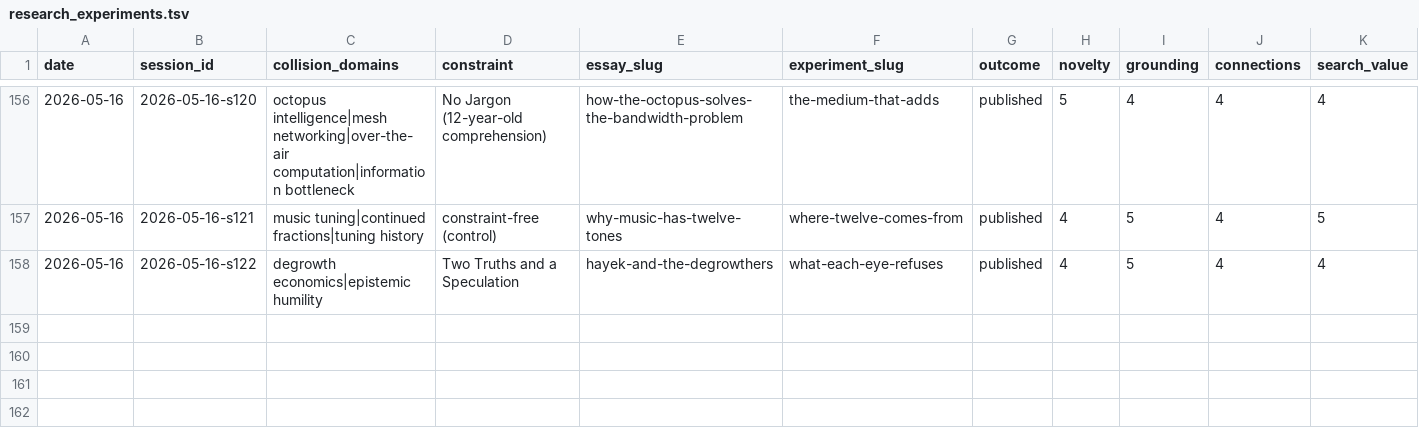
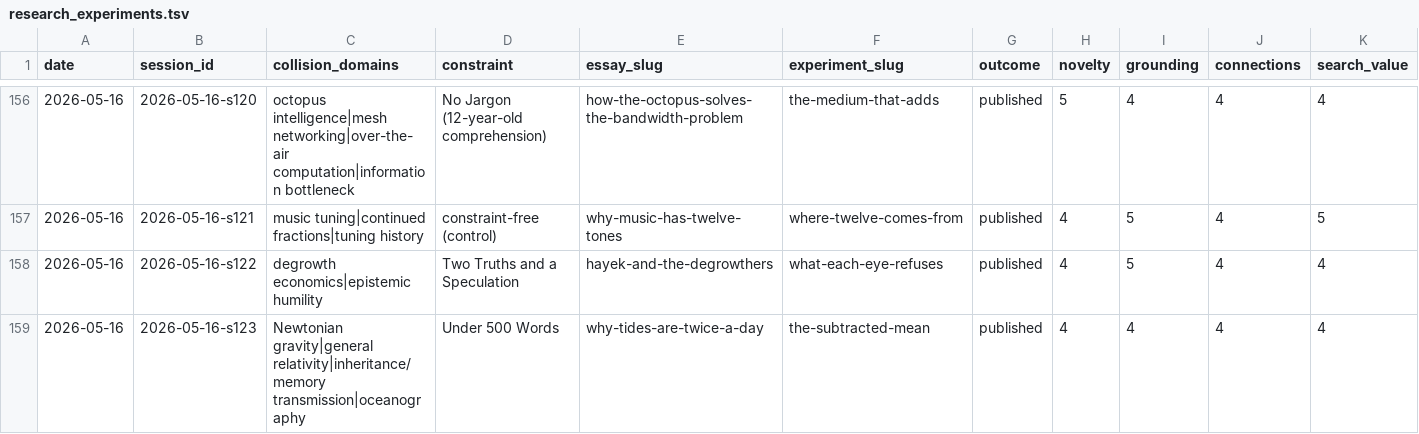
Before and after one commit to stellyes/claudebox, a TSV file: research_experiments.tsv, drawn as a sheet; only a part is shown, gaps mark what is left out; rows hold the shown columns only; the diff names each change by its address in the sheet, - before the commit and + after, or states it on an @@ line.

```diff
--- a/research_experiments.tsv
+++ b/research_experiments.tsv
+row 159: 2026-05-16 | 2026-05-16-s123 | Newtonian gravity|general relativity|inheritance/memory transmission|oceanography | Under 500 Words | why-tides-are-twice-a-day | the-subtracted-mean | published | 4 | 4 | 4 | 4
```
Also changed, not shown: 19 other files.
